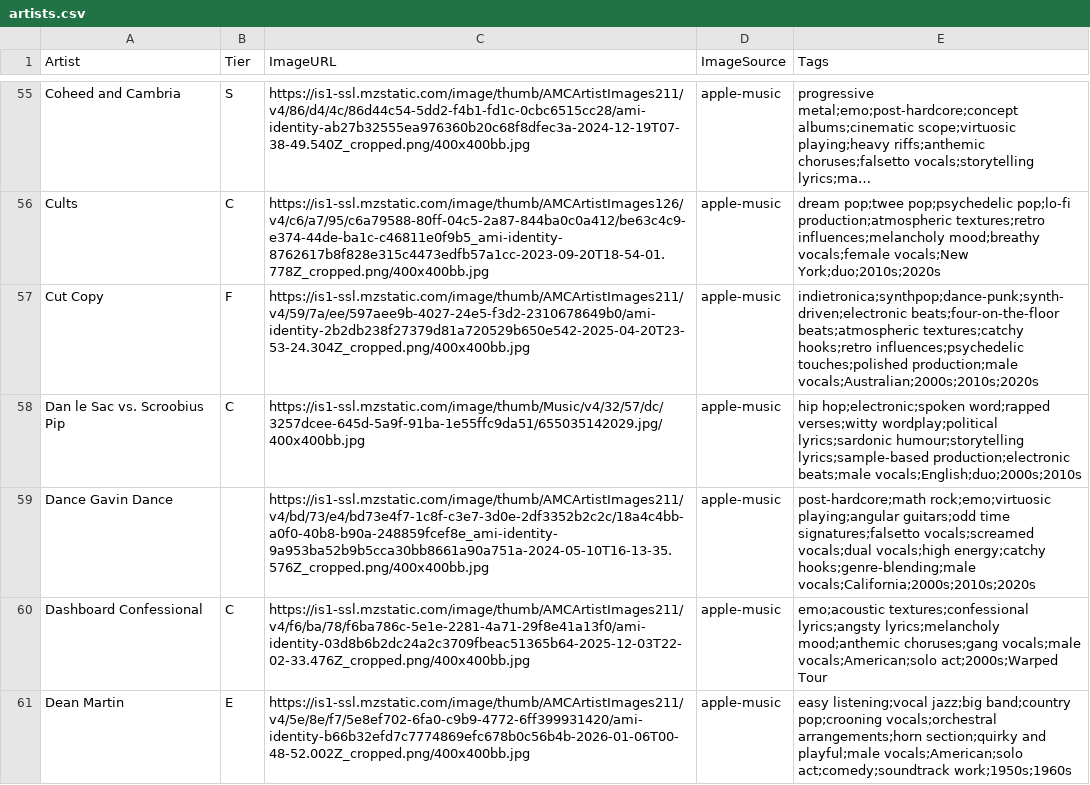
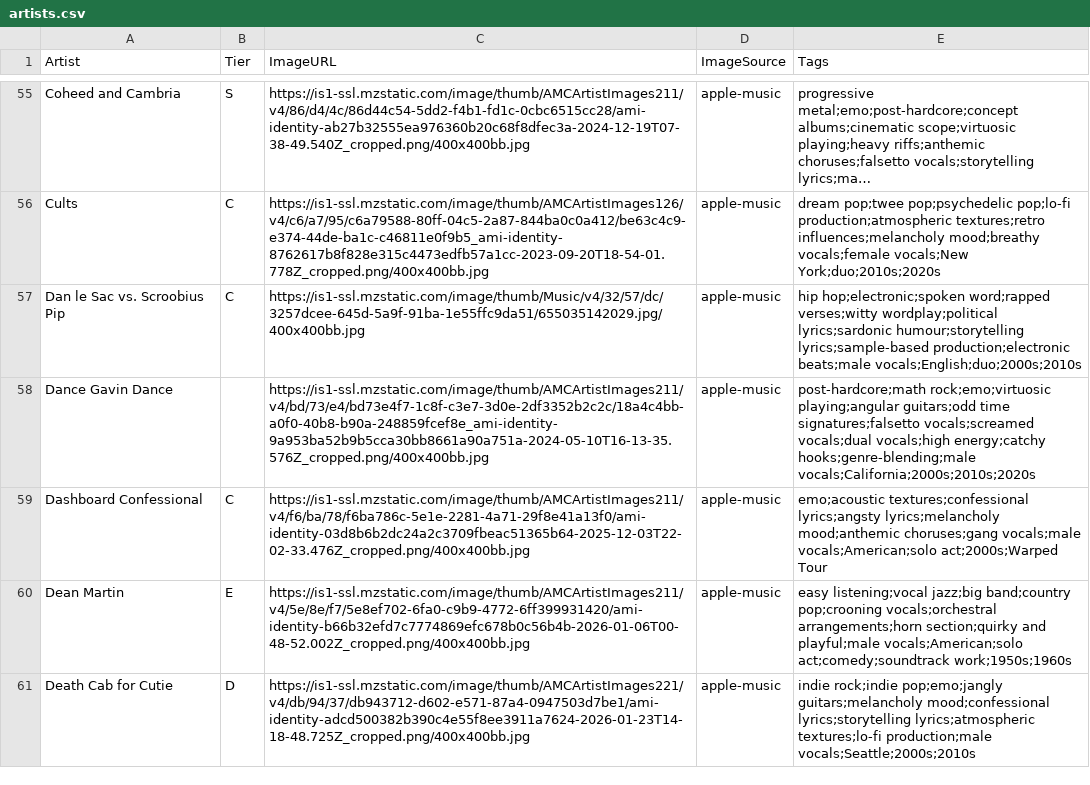
Before and after one commit to michaelficarra/music, a CSV file: data/artists.csv, drawn as a sheet; only a part is shown, gaps mark what is left out; the shorter side is filled out with more unchanged rows; long unchanged cells end in …; the diff covers the shown part only; the diff names each change by its address in the sheet, - before the commit and + after, or states it on an @@ line.

Commit message:
remove F artists

```diff
--- a/data/artists.csv
+++ b/data/artists.csv
-row 57: Cut Copy | F | https://is1-ssl.mzstatic.com/image/thumb/AMCArtistImages211/v4/59/7a/ee/597aee9b-4027-24e5-f3d2-2310678649b0/ami-identity-2b2db238f27379d81a720529b650e542-2025-04-20T23-53-24.304Z_cropped.png/400x400bb.jpg | apple-music | indietronica;synthpop;dance-punk;synth-driven;electronic beats;four-on-the-floor beats;atmospheric textures;catchy hooks;retro influences;psychedelic touches;polished production;male vocals;Australian;2000s;2010s;2020s
```
Also changed, not shown: 2 removed rows elsewhere in this file.
